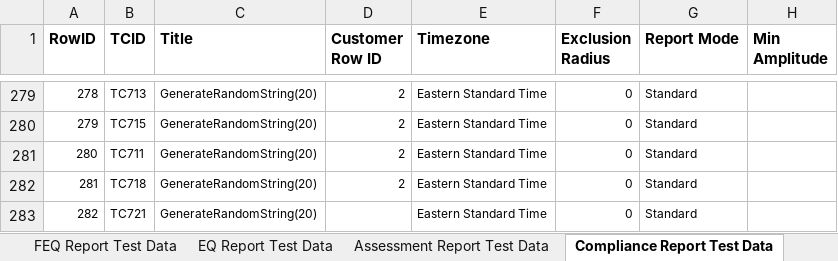
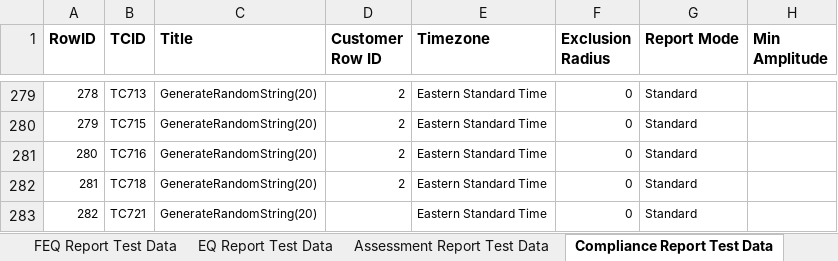
Before and after one commit to SXiang/JUnitWebTest, an Excel workbook: selenium-wd/data/TestCaseData.xlsx, sheet Compliance Report Test Data, drawn as a sheet; only a part is shown, gaps mark what is left out; values as stored, in another font and other column widths than the file's, no borders; the diff names each change by its address in the sheet, - before the commit and + after, or states it on an @@ line.

```diff
--- a/selenium-wd/data/TestCaseData.xlsx (sheet Compliance Report Test Data)
+++ b/selenium-wd/data/TestCaseData.xlsx (sheet Compliance Report Test Data)
-B281 (TCID): TC711
+B281 (TCID): TC716
```
Also changed, not shown: 4 other files.
